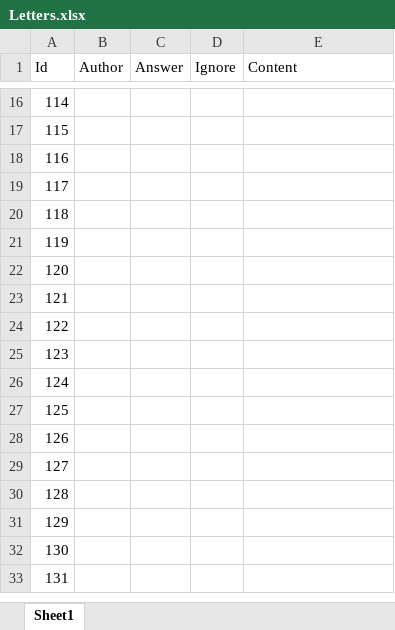
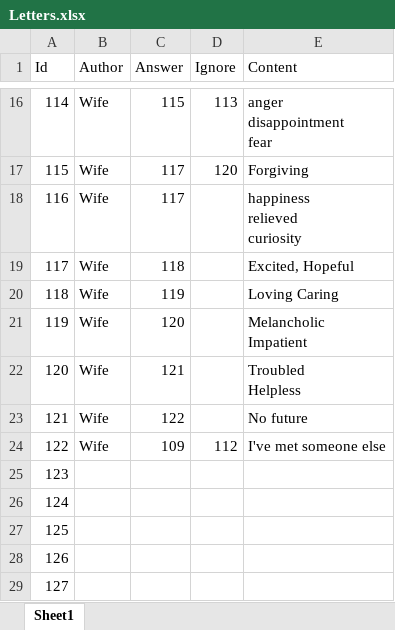
Before and after one commit to pirey0/AllThatLiesBelow, an Excel workbook: MiningPrototype/Assets/Other/Letters.xlsx, sheet Sheet1, drawn as a sheet; only a part is shown, gaps mark what is left out; the shorter side is filled out with more unchanged rows; values as stored, in another font and other column widths than the file's, no borders; ↵ is a line break in a cell; the diff covers the shown part only; the diff names each change by its address in the sheet, - before the commit and + after, or states it on an @@ line.

```diff
--- a/MiningPrototype/Assets/Other/Letters.xlsx (sheet Sheet1)
+++ b/MiningPrototype/Assets/Other/Letters.xlsx (sheet Sheet1)
-B16:B24 (Author): (empty)
+B16:B24 (Author): Wife
-C16 (Answer): (empty)
+C16 (Answer): 115
-D16 (Ignore): (empty)
+D16 (Ignore): 113
-E16 (Content): (empty)
+E16 (Content): anger ↵ disappointment ↵ fear
-C17:C18 (Answer): (empty)
+C17:C18 (Answer): 117
-D17 (Ignore): (empty)
+D17 (Ignore): 120
-E17 (Content): (empty)
+E17 (Content): Forgiving
-E18 (Content): (empty)
+E18 (Content): happiness ↵ relieved ↵ curiosity
-C19 (Answer): (empty)
+C19 (Answer): 118
-E19 (Content): (empty)
+E19 (Content): Excited, Hopeful
-C20 (Answer): (empty)
+C20 (Answer): 119
-E20 (Content): (empty)
+E20 (Content): Loving Caring
-C21 (Answer): (empty)
+C21 (Answer): 120
-E21 (Content): (empty)
+E21 (Content): Melancholic ↵ Impatient
-C22 (Answer): (empty)
+C22 (Answer): 121
-E22 (Content): (empty)
+E22 (Content): Troubled ↵ Helpless
-C23 (Answer): (empty)
+C23 (Answer): 122
-E23 (Content): (empty)
+E23 (Content): No future
-C24 (Answer): (empty)
+C24 (Answer): 109
-D24 (Ignore): (empty)
+D24 (Ignore): 112
-E24 (Content): (empty)
+E24 (Content): I've met someone else
```
Also changed, not shown: 48 edited cells elsewhere in this sheet, 3 other files.
